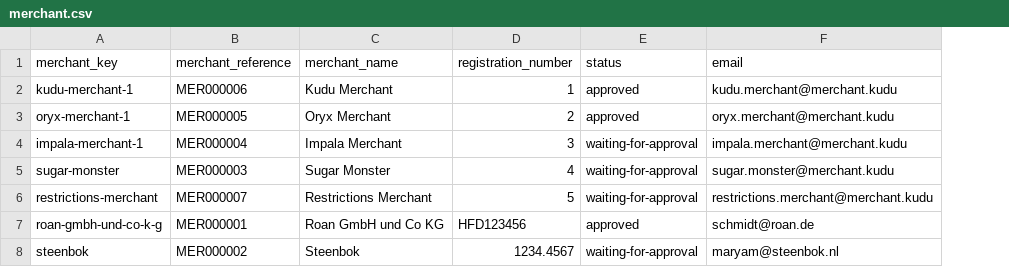
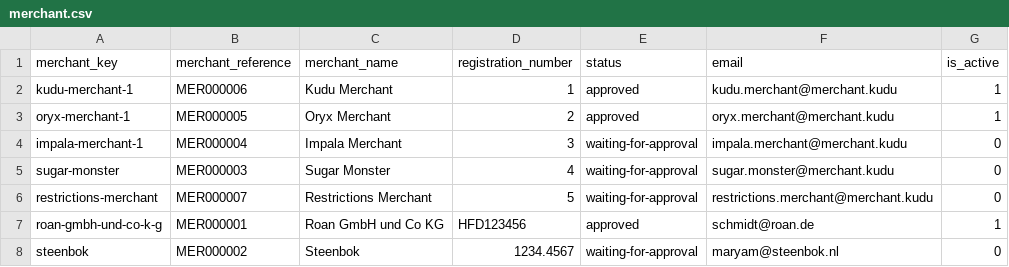
Before and after one commit to spryker/merchant-data-import, a CSV file: data/import/merchant.csv, drawn as a sheet; the diff names each change by its address in the sheet, - before the commit and + after, or states it on an @@ line.

Commit message:
MP-2179: moved isActive from MerchantProfile to Merchant

```diff
--- a/data/import/merchant.csv
+++ b/data/import/merchant.csv
+column G (is_active), rows 2-8: 1 | 1 | 0 | 0 | 0 | 1 | 0
```
Also changed, not shown: 3 other files.
